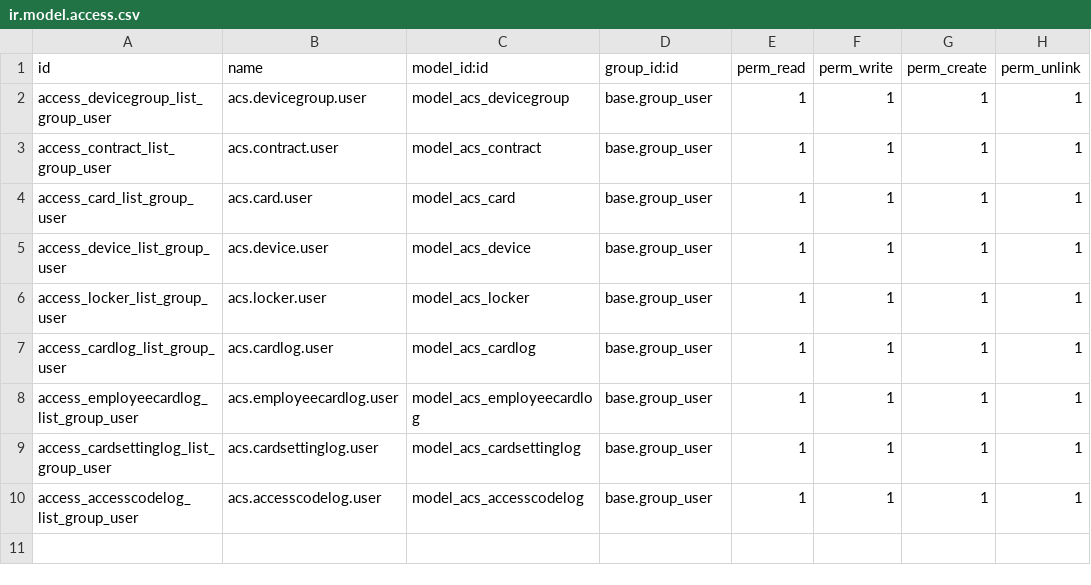
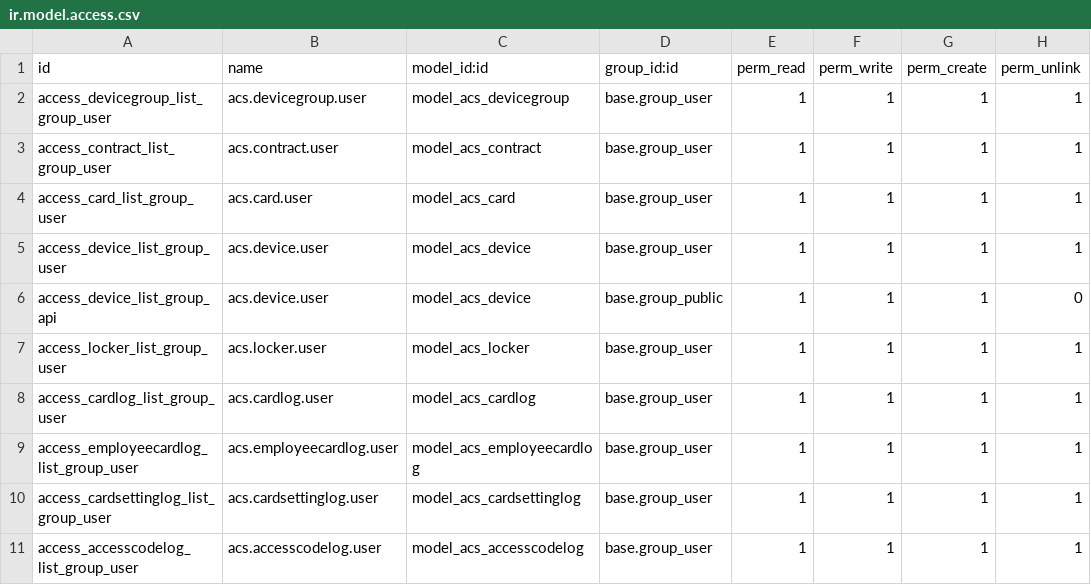
Before and after one commit to lukesun/odoo-custom-addons, a CSV file: access_control_system/security/ir.model.access.csv, drawn as a sheet.

Commit message:
add device query & update api

```diff
--- a/access_control_system/security/ir.model.access.csv
+++ b/access_control_system/security/ir.model.access.csv
@@ -5,2 +5,3 @@ access_card_list_group_user,acs.card.user,model_acs_card,base.group_user,1,1,1,1
 access_device_list_group_user,acs.device.user,model_acs_device,base.group_user,1,1,1,1
+access_device_list_group_api,acs.device.user,model_acs_device,base.group_public,1,1,1,0
 access_locker_list_group_user,acs.locker.user,model_acs_locker,base.group_user,1,1,1,1
```
Also changed, not shown: 4 other files.
